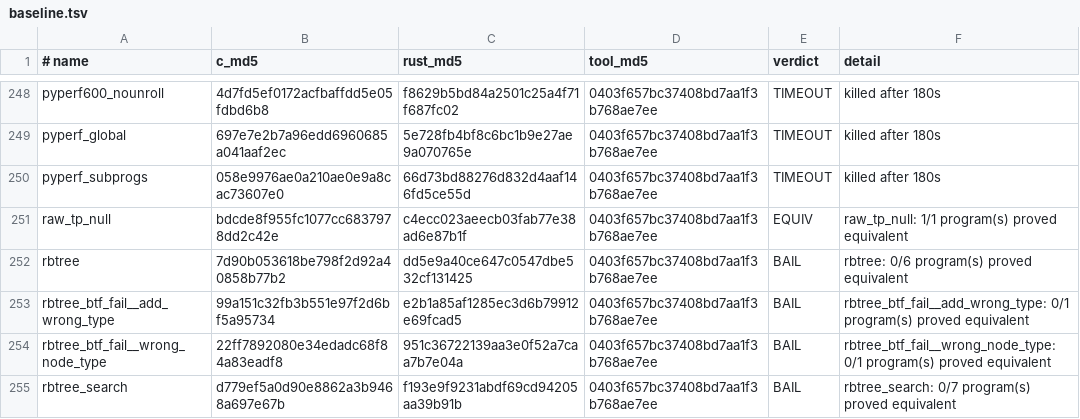
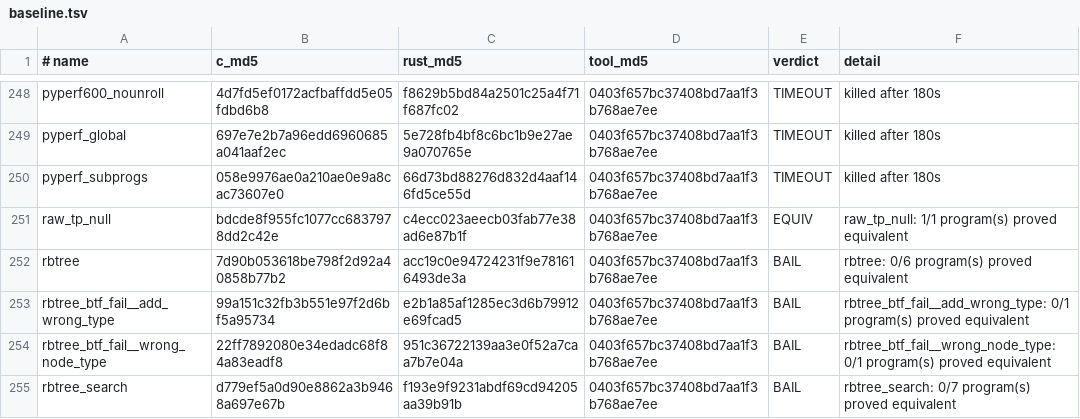
Before and after one commit to prozak/rust-selftests, a TSV file: equiv/results/baseline.tsv, drawn as a sheet; only a part is shown, gaps mark what is left out; the diff covers the shown part only.

```diff
--- a/equiv/results/baseline.tsv
+++ b/equiv/results/baseline.tsv
@@ -251,3 +251,3 @@ pyperf_subprogs	058e9976ae0a210ae0e9a8cac73607e0	66d73bd88276d832d4aaf146fd5ce55
 raw_tp_null	bdcde8f955fc1077cc6837978dd2c42e	c4ecc023aeecb03fab77e38ad6e87b1f	0403f657bc37408bd7aa1f3b768ae7ee	EQUIV	raw_tp_null: 1/1 program(s) proved equivalent
-rbtree	7d90b053618be798f2d92a40858b77b2	dd5e9a40ce647c0547dbe532cf131425	0403f657bc37408bd7aa1f3b768ae7ee	BAIL	rbtree: 0/6 program(s) proved equivalent
+rbtree	7d90b053618be798f2d92a40858b77b2	acc19c0e94724231f9e781616493de3a	0403f657bc37408bd7aa1f3b768ae7ee	BAIL	rbtree: 0/6 program(s) proved equivalent
 rbtree_btf_fail__add_wrong_type	99a151c32fb3b551e97f2d6bf5a95734	e2b1a85af1285ec3d6b79912e69fcad5	0403f657bc37408bd7aa1f3b768ae7ee	BAIL	rbtree_btf_fail__add_wrong_type: 0/1 program(s) proved equivalent
```
Also changed, not shown: 10 edited cells elsewhere in this file, qemu/gate/baseline.tsv, 9 other files.
